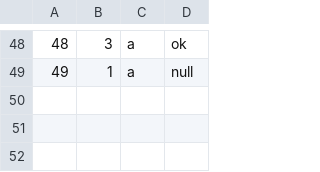
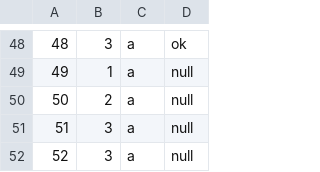
Before and after one commit to callistachang/MOBLIMA, a CSV file: database/reviewdata.csv, drawn as a sheet; only a part is shown, gaps mark what is left out; the diff names each change by its address in the sheet, - before the commit and + after, or states it on an @@ line.

Commit message:
list top 5 by rating works.

```diff
--- a/database/reviewdata.csv
+++ b/database/reviewdata.csv
+row 50: 50 | 2 | a | null
+row 51: 51 | 3 | a | null
+row 52: 52 | 3 | a | null
```
Also changed, not shown: 4 other files.
